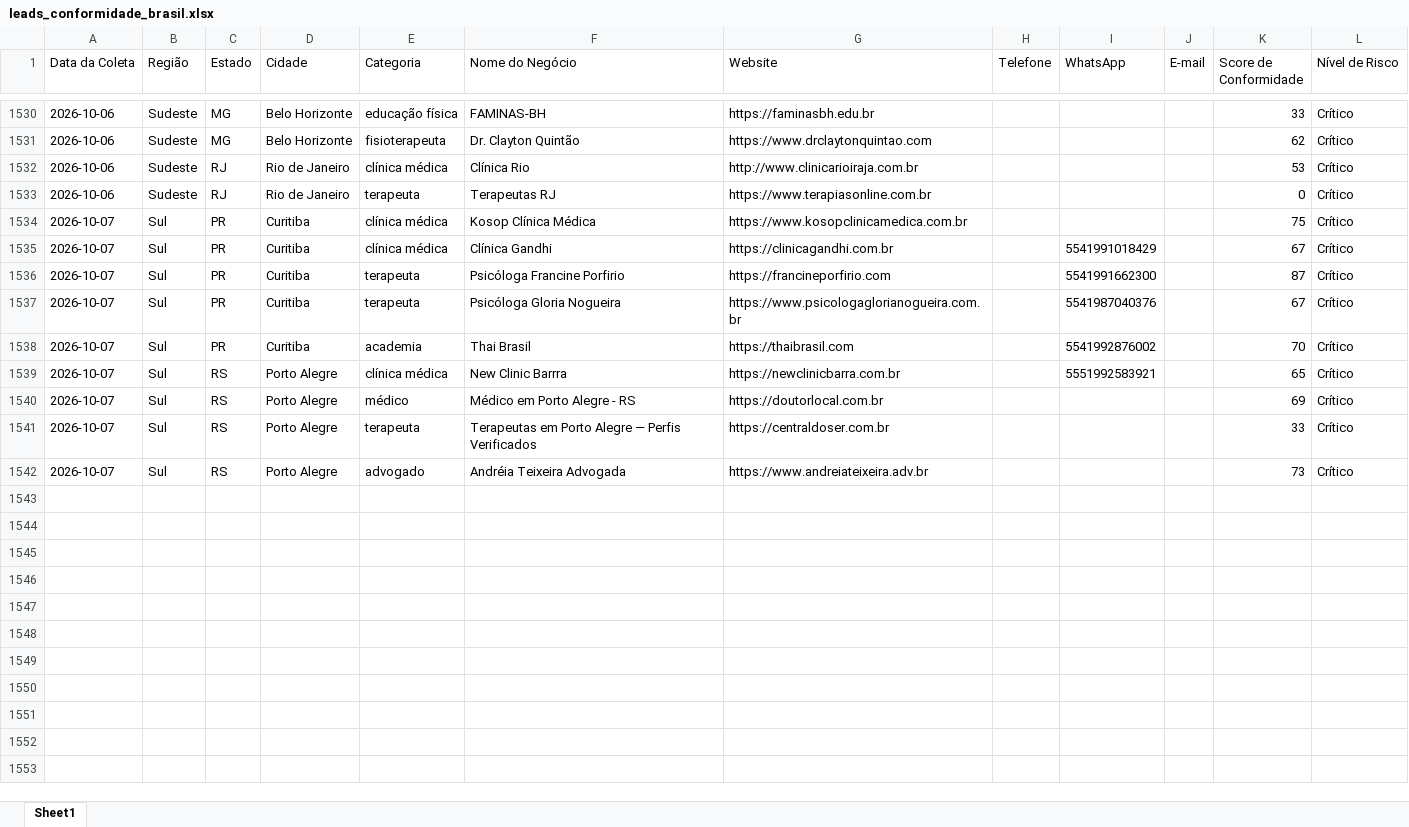
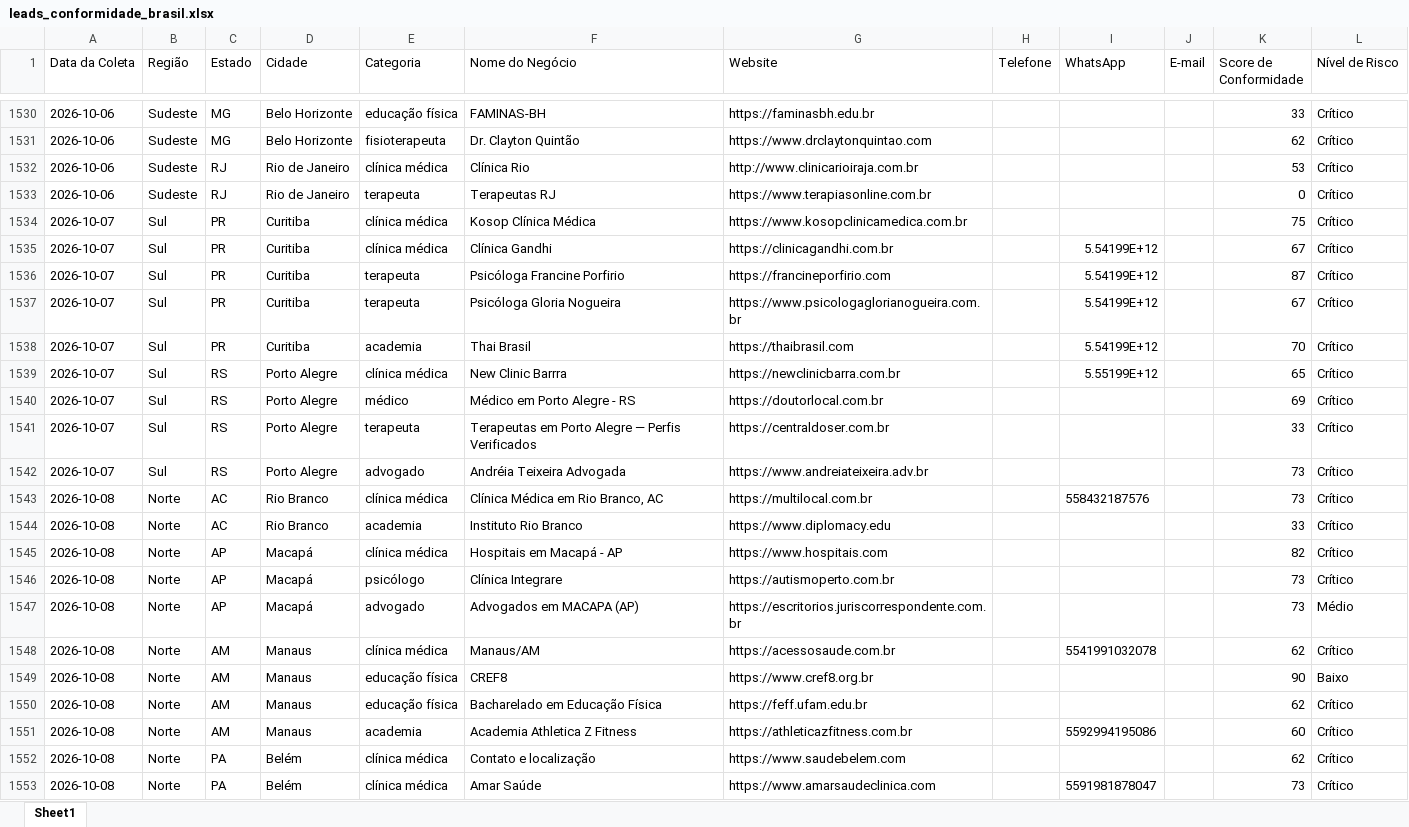
Before and after one commit to leandroeriksonoliveira/veltrodigital, an Excel workbook: leads_automation/data/leads_conformidade_brasil.xlsx, sheet Sheet1, drawn as a sheet; only a part is shown, gaps mark what is left out; values as stored, in another font and other column widths than the file's, no borders; the diff covers the shown part only; the diff names each change by its address in the sheet, - before the commit and + after, or states it on an @@ line.

```diff
--- a/leads_automation/data/leads_conformidade_brasil.xlsx (sheet Sheet1)
+++ b/leads_automation/data/leads_conformidade_brasil.xlsx (sheet Sheet1)
-I1535 (WhatsApp): 5541991018429
+I1535 (WhatsApp): 5.54199E+12
-I1536 (WhatsApp): 5541991662300
+I1536 (WhatsApp): 5.54199E+12
-I1537 (WhatsApp): 5541987040376
+I1537 (WhatsApp): 5.54199E+12
-I1538 (WhatsApp): 5541992876002
+I1538 (WhatsApp): 5.54199E+12
-I1539 (WhatsApp): 5551992583921
+I1539 (WhatsApp): 5.55199E+12
+row 1543: 2026-10-08 | Norte | AC | Rio Branco | clínica médica | Clínica Médica em Rio Branco, AC | https://multilocal.com.br |  | 558432187576 |  | 73 | Crítico
+row 1544: 2026-10-08 | Norte | AC | Rio Branco | academia | Instituto Rio Branco | https://www.diplomacy.edu |  |  |  | 33 | Crítico
+row 1545: 2026-10-08 | Norte | AP | Macapá | clínica médica | Hospitais em Macapá - AP | https://www.hospitais.com |  |  |  | 82 | Crítico
+row 1546: 2026-10-08 | Norte | AP | Macapá | psicólogo | Clínica Integrare | https://autismoperto.com.br |  |  |  | 73 | Crítico
+row 1547: 2026-10-08 | Norte | AP | Macapá | advogado | Advogados em MACAPA (AP) | https://escritorios.juriscorrespondente.com.br |  |  |  | 73 | Médio
+row 1548: 2026-10-08 | Norte | AM | Manaus | clínica médica | Manaus/AM | https://acessosaude.com.br |  | 5541991032078 |  | 62 | Crítico
+row 1549: 2026-10-08 | Norte | AM | Manaus | educação física | CREF8 | https://www.cref8.org.br |  |  |  | 90 | Baixo
+row 1550: 2026-10-08 | Norte | AM | Manaus | educação física | Bacharelado em Educação Física | https://feff.ufam.edu.br |  |  |  | 62 | Crítico
+row 1551: 2026-10-08 | Norte | AM | Manaus | academia | Academia Athletica Z Fitness | https://athleticazfitness.com.br |  | 5592994195086 |  | 60 | Crítico
+row 1552: 2026-10-08 | Norte | PA | Belém | clínica médica | Contato e localização | https://www.saudebelem.com |  |  |  | 62 | Crítico
+row 1553: 2026-10-08 | Norte | PA | Belém | clínica médica | Amar Saúde | https://www.amarsaudeclinica.com |  | 5591981878047 |  | 73 | Crítico
```
Also changed, not shown: 9 added rows elsewhere in this sheet, 1 other file.
